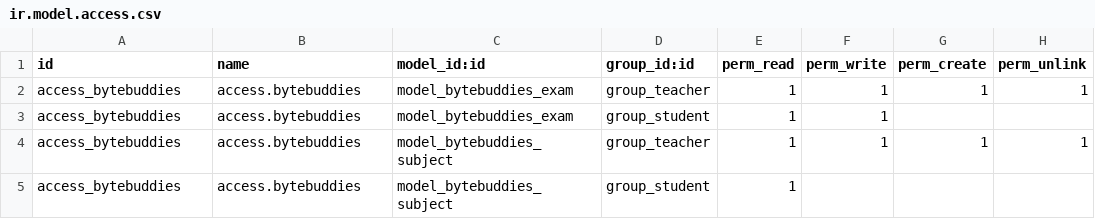
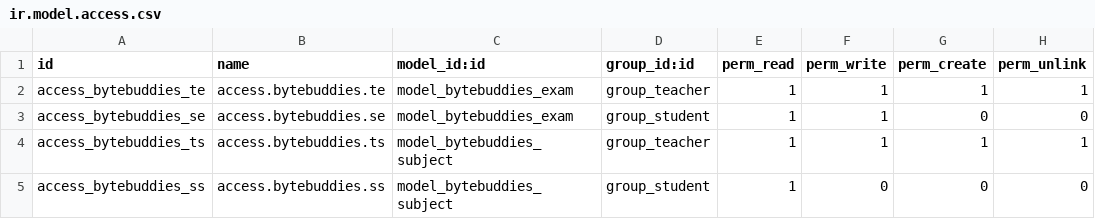
Before and after one commit to iratigarzon/Odoo-ByteBuddies, a CSV file: security/ir.model.access.csv, drawn as a sheet.

Commit message:
Solved security and implemented first views

```diff
--- a/security/ir.model.access.csv
+++ b/security/ir.model.access.csv
@@ -1,5 +1,5 @@
 id,name,model_id:id,group_id:id,perm_read,perm_write,perm_create,perm_unlink
-access_bytebuddies,access.bytebuddies,model_bytebuddies_exam,group_teacher,1,1,1,1
-access_bytebuddies,access.bytebuddies,model_bytebuddies_exam,group_student,1,1,,
-access_bytebuddies,access.bytebuddies,model_bytebuddies_subject,group_teacher,1,1,1,1
-access_bytebuddies,access.bytebuddies,model_bytebuddies_subject,group_student,1,,,,
+access_bytebuddies_te,access.bytebuddies.te,model_bytebuddies_exam,group_teacher,1,1,1,1
+access_bytebuddies_se,access.bytebuddies.se,model_bytebuddies_exam,group_student,1,1,0,0
+access_bytebuddies_ts,access.bytebuddies.ts,model_bytebuddies_subject,group_teacher,1,1,1,1
+access_bytebuddies_ss,access.bytebuddies.ss,model_bytebuddies_subject,group_student,1,0,0,0
```
Also changed, not shown: 3 other files.
